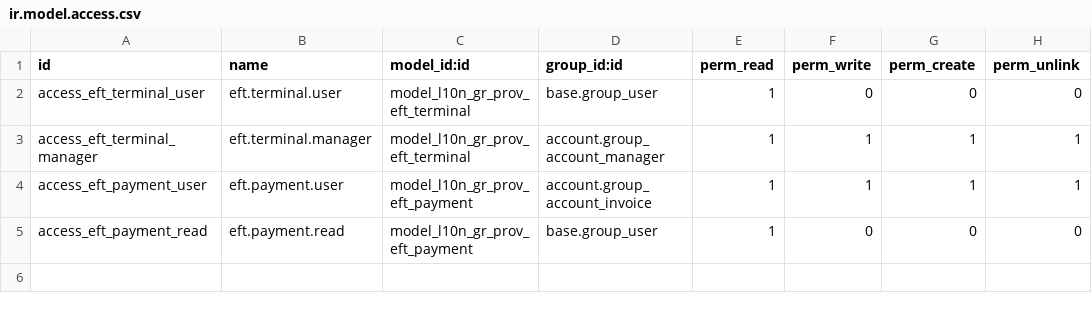
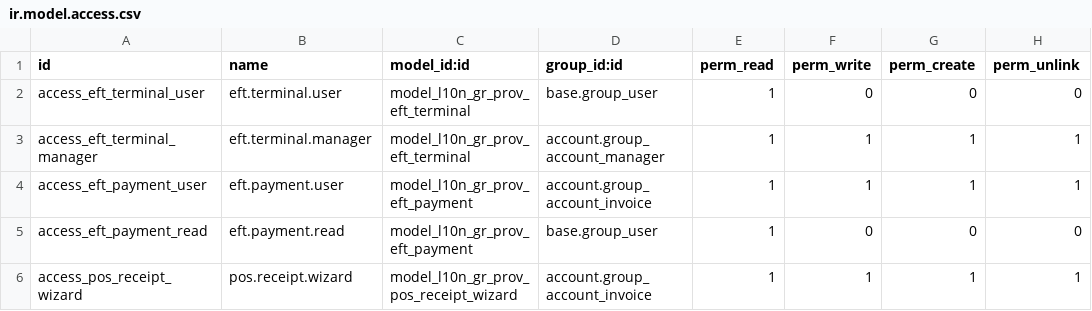
Before and after one commit to efstathiosvoulgaris/Odoo19-Community-Modules, a CSV file: l10n_gr_provider_eftpos/security/ir.model.access.csv, drawn as a sheet.

Commit message:
8.4/8.5 card collection receipts (eftpos 1.1, ilyda 2.4)
The ΠΟΣ/ΠΟΣΕ journals existed but nothing could issue their documents:
TYPES_POS_ONLY hides them from the invoice journal picker and the POS module
only ever issues 11.x/1.1/11.4. They are now reachable.

l10n_gr_provider_eftpos 1.1
- «Είσπραξη με Κάρτα (8.4/8.5)» wizard under the myDATA menu: card money taken
  or refunded when no sales document is issued at that moment — a deposit, an
  advance, or settling an older invoice at the counter.
- Builds the document on the ΠΟΣ/ΠΟΣΕ journal (zero-VAT line, category1_95),
  posts it and hands over to the existing Α.1155 dialog: signature → charge →
  transaction id → transmit.
- The single type-7 payment Α.1155 mandates is created up front, which also
  stops _post from seeding a second, default payment line.

l10n_gr_provider_ilyda 2.4
- A refund on the ΠΟΣΕ journal now transmits as 8.5 instead of being turned
  into a 5.x credit note (the refund branch only knew about ΠΛΑ/11.4).

Tested against the provider test environment: both 8.4 and 8.5 accepted.

PROJECT_STATUS.md — 8.6 Δελτίο Παραγγελίας Εστίασης recorded as modelled but
not issuable, kept for restaurant clients.

```diff
--- a/l10n_gr_provider_eftpos/security/ir.model.access.csv
+++ b/l10n_gr_provider_eftpos/security/ir.model.access.csv
@@ -5 +5,2 @@ access_eft_payment_user,eft.payment.user,model_l10n_gr_prov_eft_payment,account.
 access_eft_payment_read,eft.payment.read,model_l10n_gr_prov_eft_payment,base.group_user,1,0,0,0
+access_pos_receipt_wizard,pos.receipt.wizard,model_l10n_gr_prov_pos_receipt_wizard,account.group_account_invoice,1,1,1,1
```
Also changed, not shown: 9 other files.
